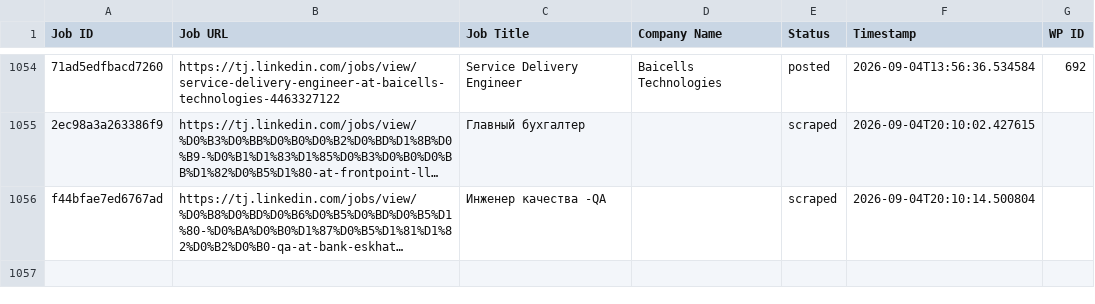
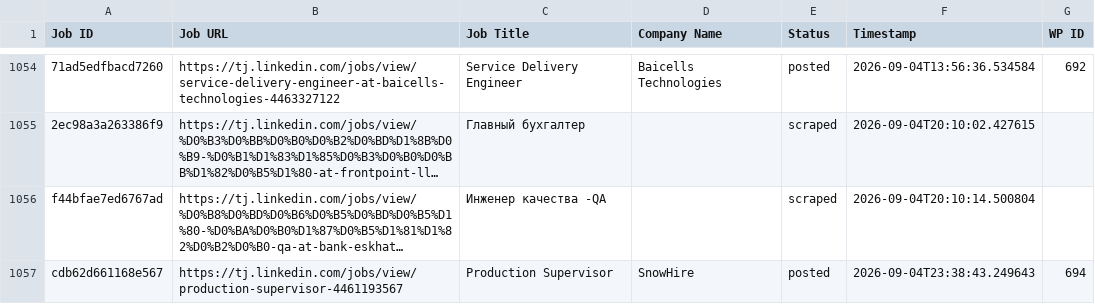
Before and after one commit to innovationinc2000/tj, a CSV file: processed_jobs.csv, drawn as a sheet; only a part is shown, gaps mark what is left out; long unchanged cells end in …; the diff names each change by its address in the sheet, - before the commit and + after, or states it on an @@ line.

```diff
--- a/processed_jobs.csv
+++ b/processed_jobs.csv
+row 1057: cdb62d661168e567 | https://tj.linkedin.com/jobs/view/production-supervisor-4461193567 | Production Supervisor | SnowHire | posted | 2026-09-04T23:38:43.249643 | 694
```
